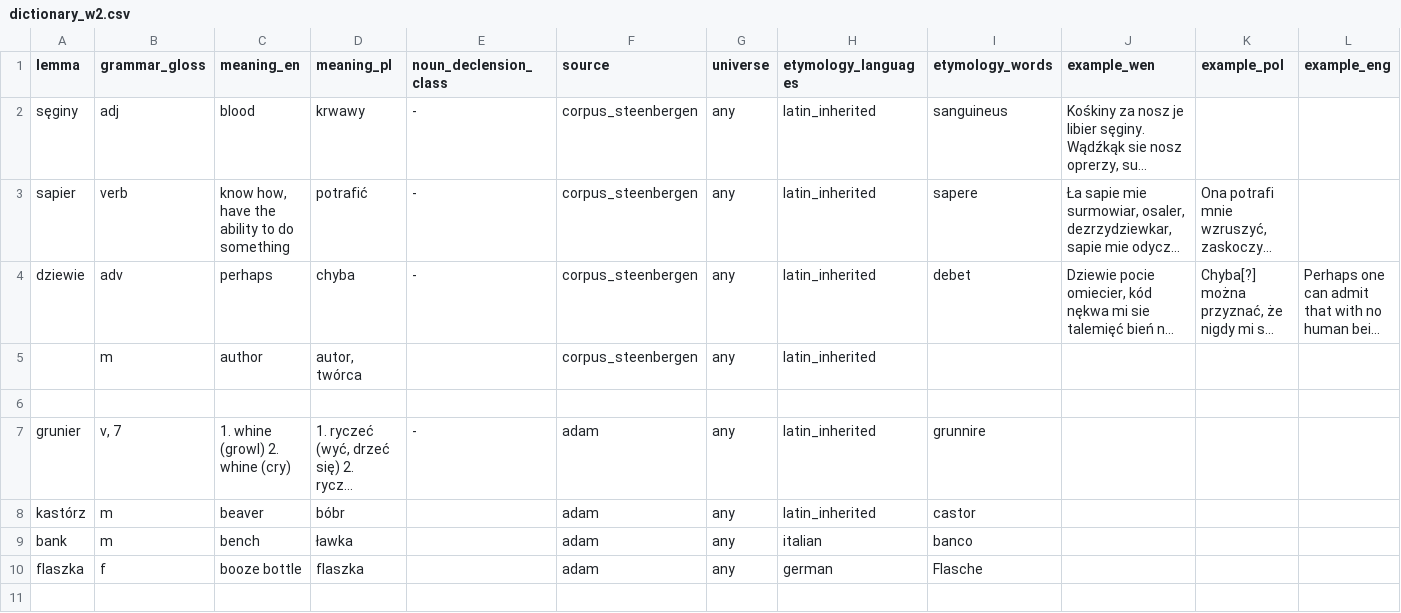
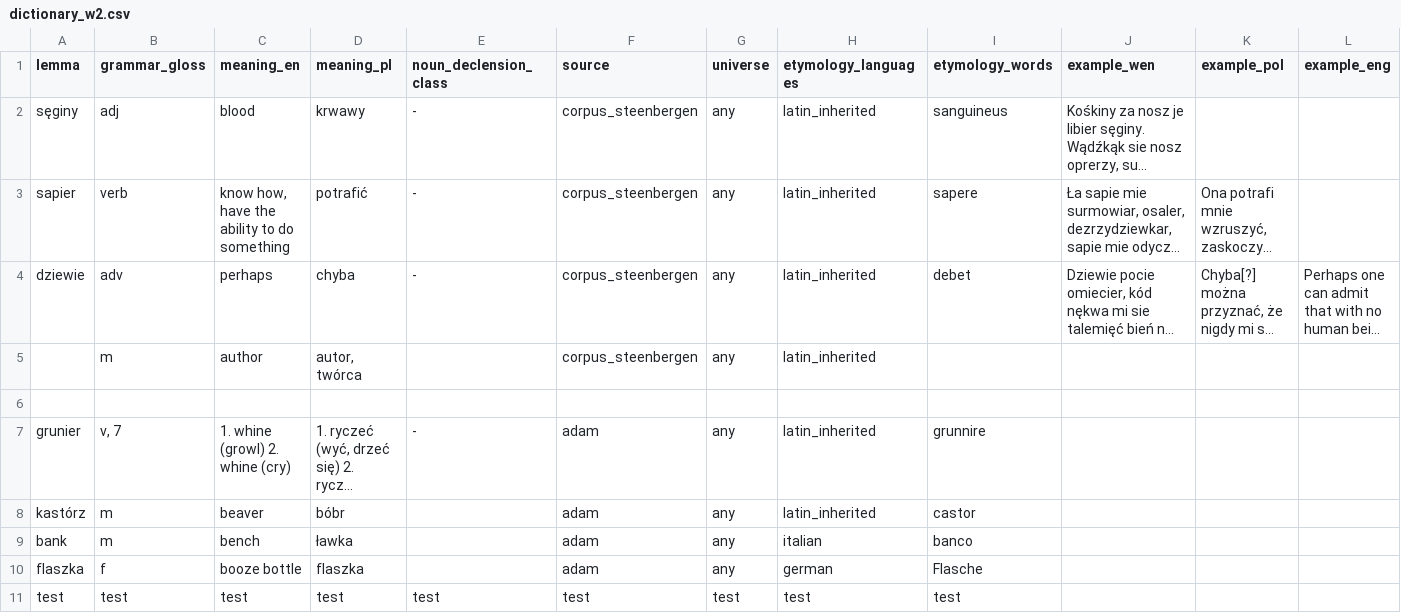
Before and after one commit to adam-sierakowski/wenedyk_dwu, a CSV file: dictionary/dictionary_w2.csv, drawn as a sheet; only a part is shown; long unchanged cells end in …; rows hold the shown columns only; the diff names each change by its address in the sheet, - before the commit and + after, or states it on an @@ line.

```diff
--- a/dictionary/dictionary_w2.csv
+++ b/dictionary/dictionary_w2.csv
+row 11: test | test | test | test | test | test | test | test | test
```
